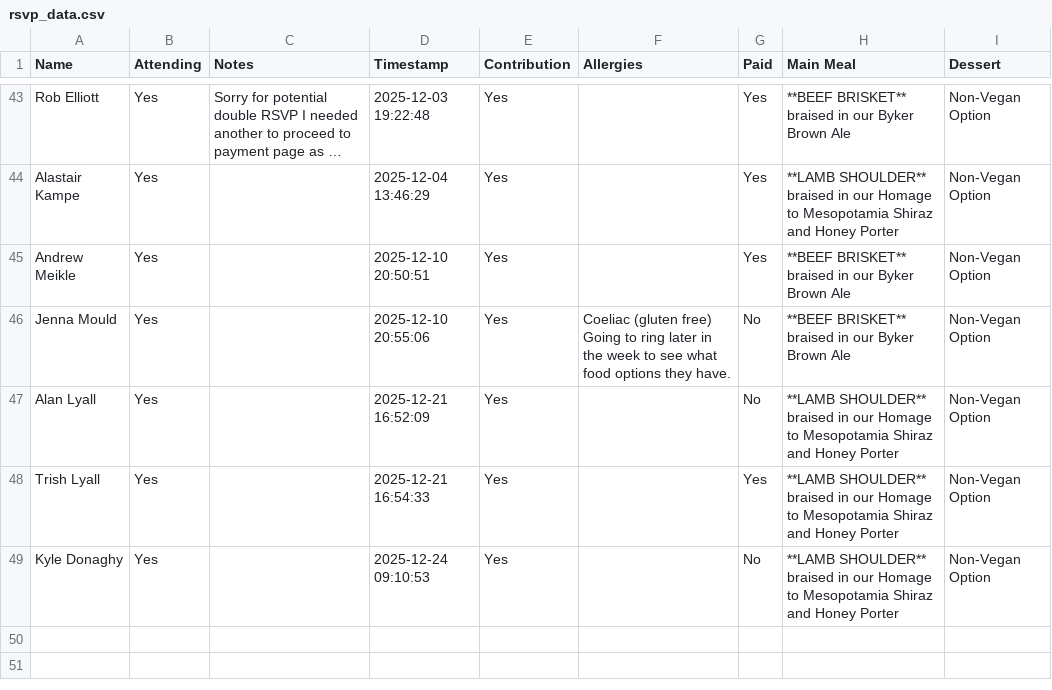
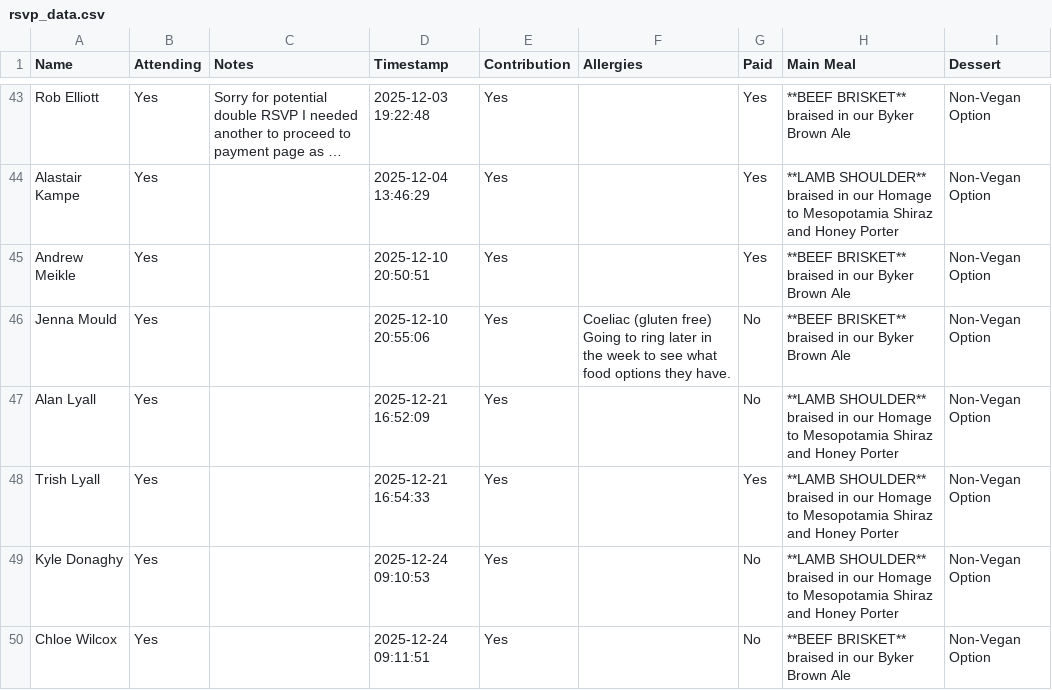
Before and after one commit to oliveplums/Invite, a CSV file: rsvp_data.csv, drawn as a sheet; only a part is shown, gaps mark what is left out; long unchanged cells end in …; ↵ is a line break in a cell; the diff names each change by its address in the sheet, - before the commit and + after, or states it on an @@ line.

Commit message:
Update RSVP data (2025-12-24 09:11:52)

```diff
--- a/rsvp_data.csv
+++ b/rsvp_data.csv
+row 50: Chloe Wilcox | Yes |  | 2025-12-24 09:11:51 | Yes |  | No | **BEEF BRISKET** ↵ braised in our Byker Brown Ale | Non-Vegan Option
```
